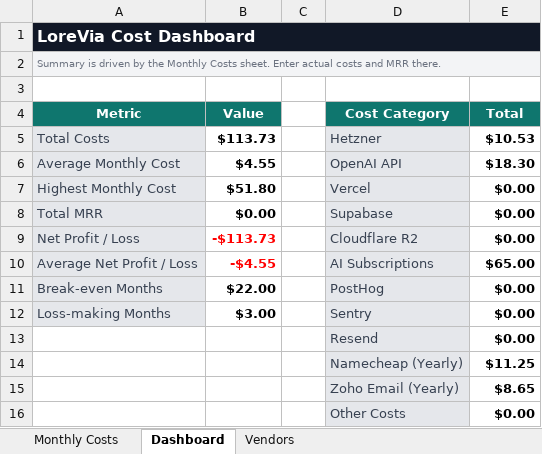
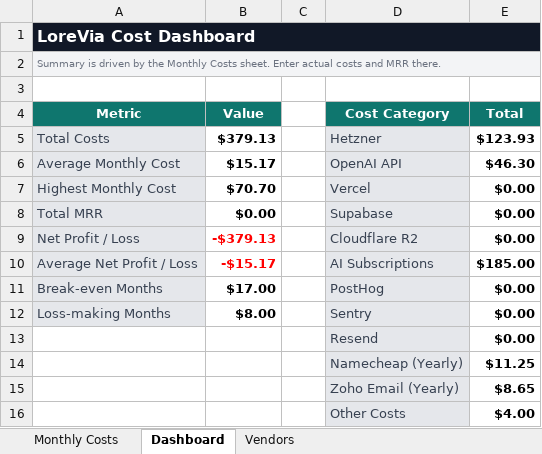
Before and after one commit to madhavkant29/LoreVia, an Excel workbook: docs/lorevia cost tracker.xlsx, sheet Dashboard, drawn as a sheet; values as stored, in another font and other column widths than the file's, no borders; the diff names each change by its address in the sheet, - before the commit and + after, or states it on an @@ line.

```diff
--- a/docs/lorevia cost tracker.xlsx (sheet Dashboard)
+++ b/docs/lorevia cost tracker.xlsx (sheet Dashboard)
-B5 (Value): $113.73
+B5 (Value): $379.13
-E5 (Total): $10.53
+E5 (Total): $123.93
-B6 (Value): $4.55
+B6 (Value): $15.17
-E6 (Total): $18.30
+E6 (Total): $46.30
-B7 (Value): $51.80
+B7 (Value): $70.70
-B9 (Value): -$113.73
+B9 (Value): -$379.13
-B10 (Value): -$4.55
+B10 (Value): -$15.17
-E10 (Total): $65.00
+E10 (Total): $185.00
-B11 (Value): $22.00
+B11 (Value): $17.00
-B12 (Value): $3.00
+B12 (Value): $8.00
-E16 (Total): $0.00
+E16 (Total): $4.00
```
Also changed, not shown: sheet Monthly Costs, 53 other files.
